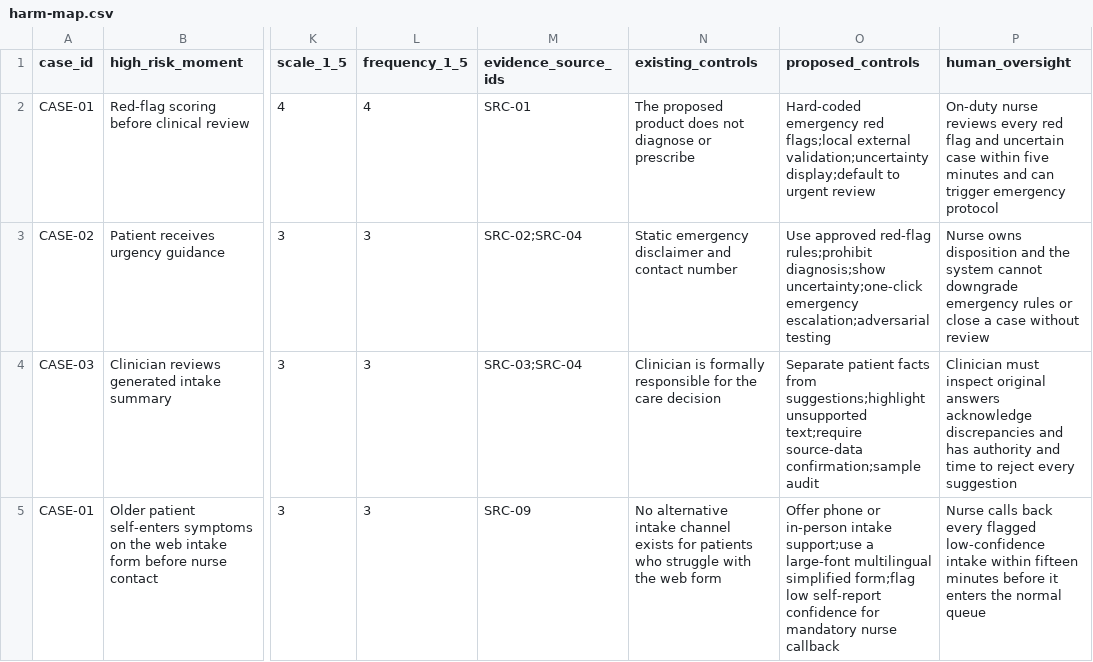
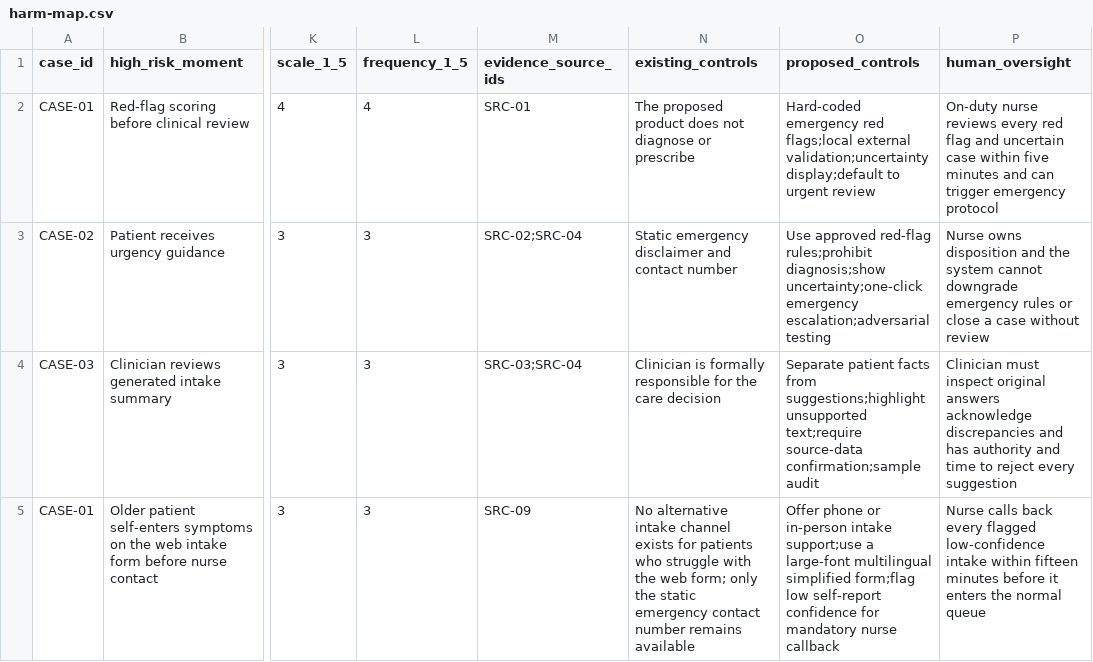
Before and after one commit to Ban1lab/Day22-ResponsibleAI-Ban1, a CSV file: submissions/2A202601589/harm-map.csv, drawn as a sheet; only a part is shown, gaps mark what is left out; the diff names each change by its address in the sheet, - before the commit and + after, or states it on an @@ line.

```diff
--- a/submissions/2A202601589/harm-map.csv
+++ b/submissions/2A202601589/harm-map.csv
-N5 (existing_controls): …the web form
+N5 (existing_controls): …the web form; only the static emergency contact number remains available
```
Also changed, not shown: submissions/2A202601589/case-studies.csv, submissions/2A202601589/compliance-gap-analysis.csv, 3 other files.
